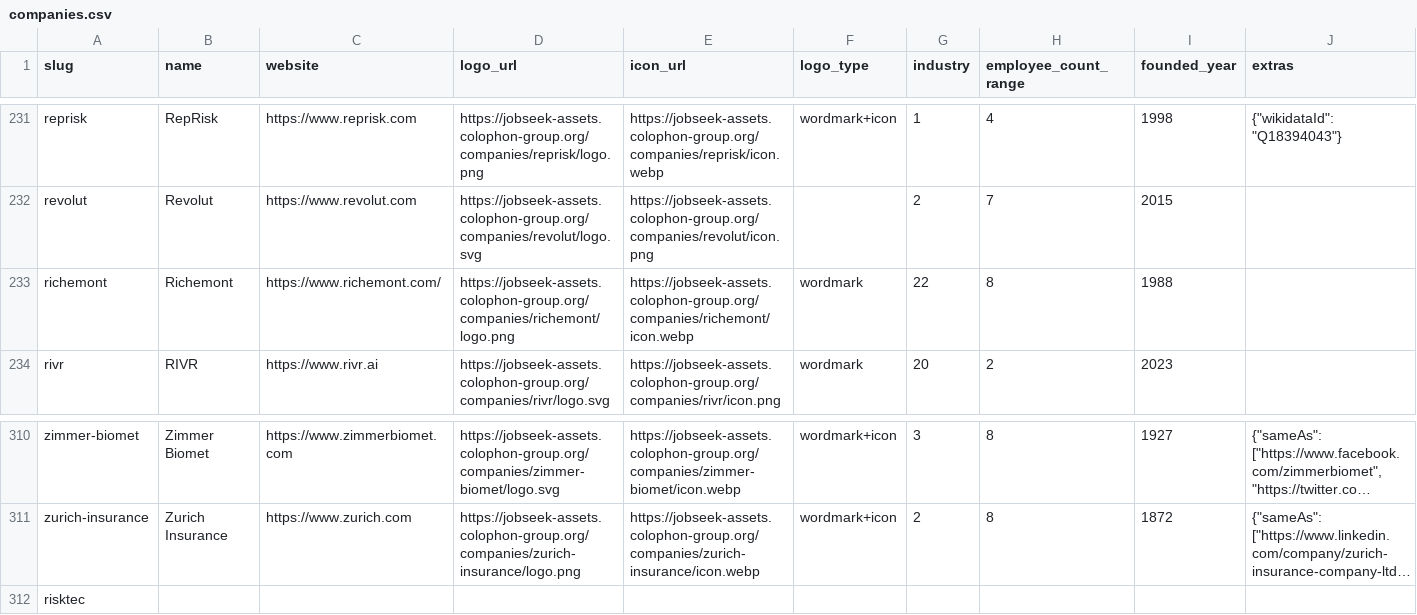
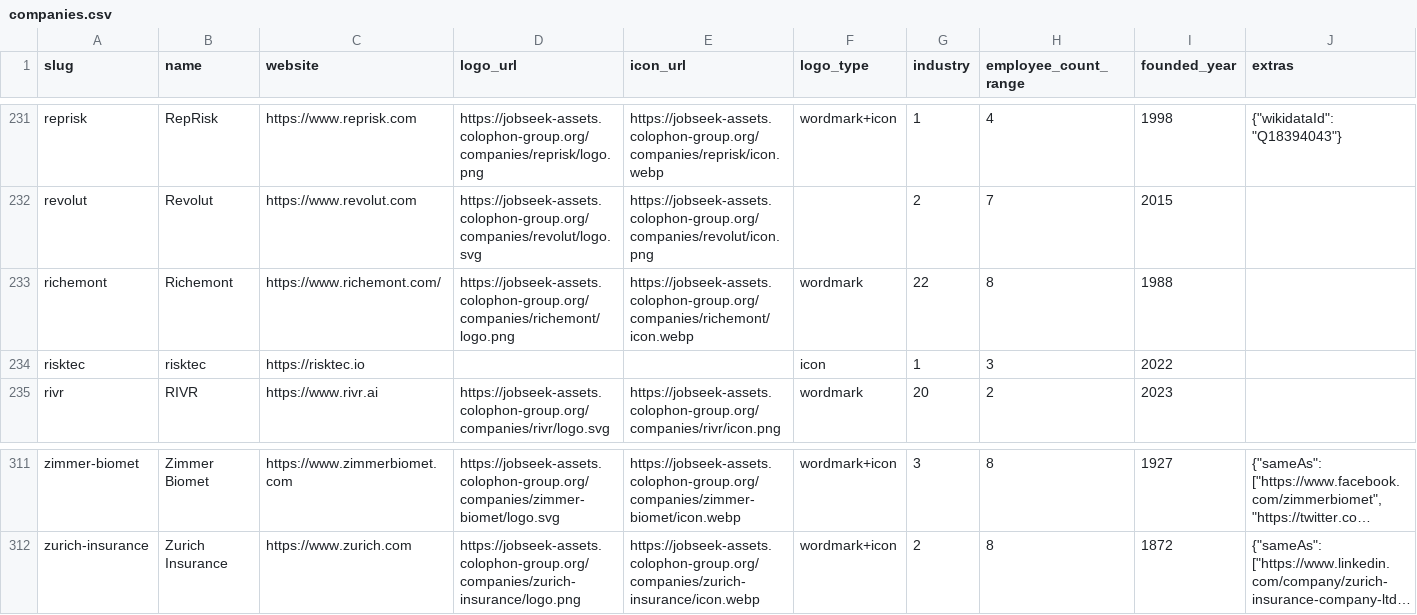
Before and after one commit to colophon-group/jobseek, a CSV file: apps/crawler/data/companies.csv, drawn as a sheet; only a part is shown, gaps mark what is left out; long unchanged cells end in …; removed rows and columns are numbered as before the commit, all else as after; the diff names each change by its address in the sheet, - before the commit and + after, or states it on an @@ line.

Commit message:
Configure risktec
Closes #820

```diff
--- a/apps/crawler/data/companies.csv
+++ b/apps/crawler/data/companies.csv
+row 234: risktec | risktec | https://risktec.io |  |  | icon | 1 | 3 | 2022
-row 312: risktec
```
Also changed, not shown: 4 other files.
